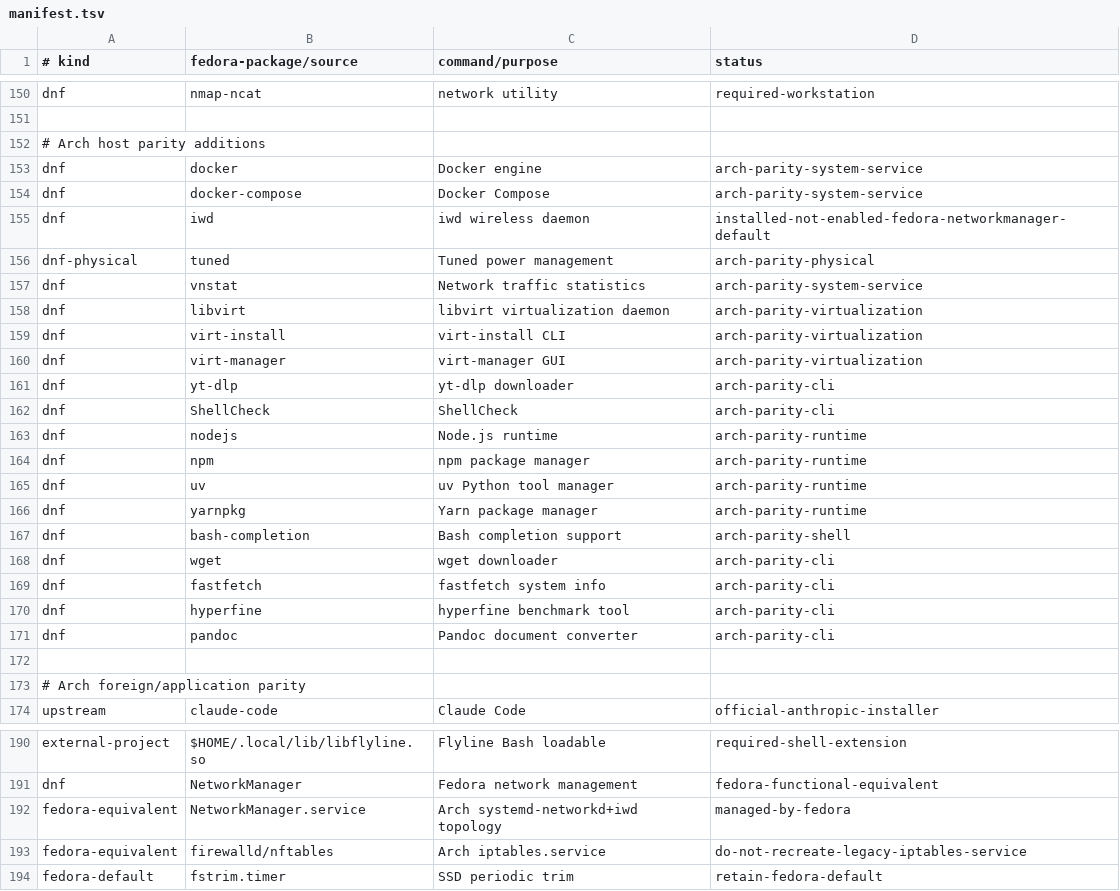
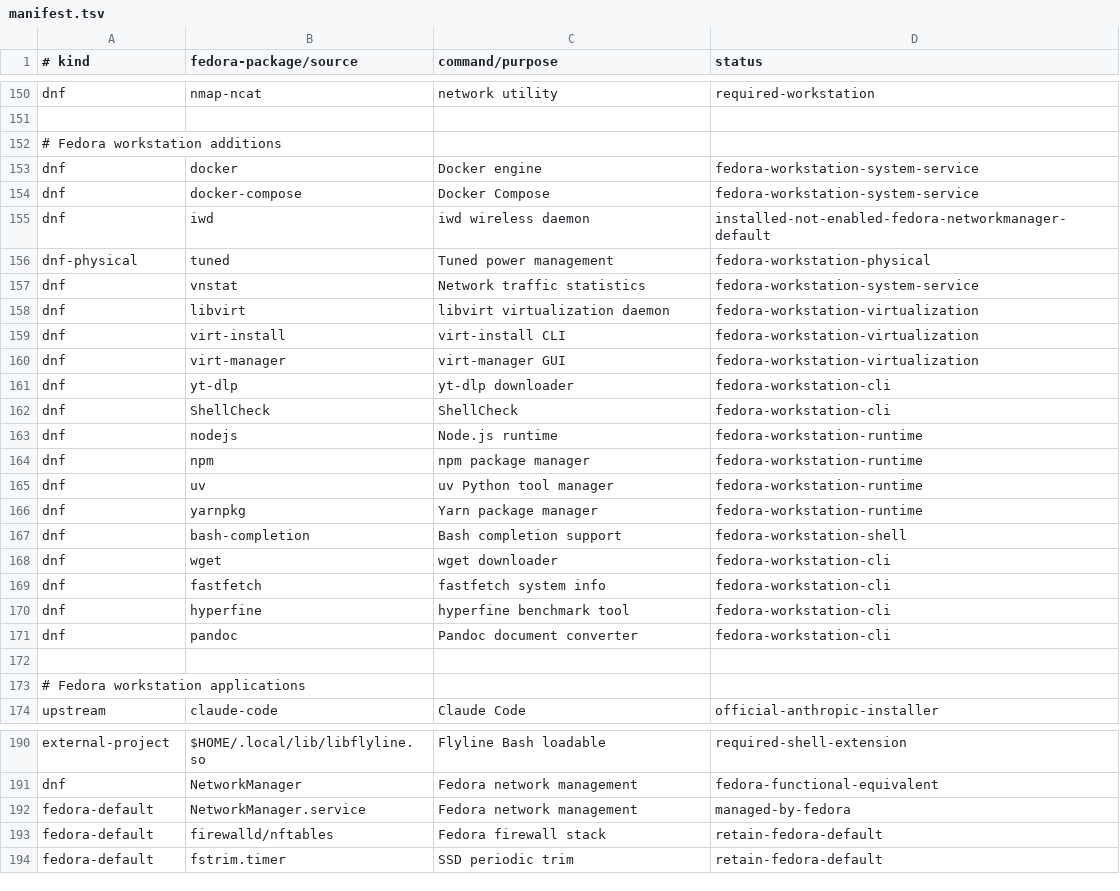
Before and after one commit to orioninsist/dotfiles, a TSV file: install/manifest.tsv, drawn as a sheet; only a part is shown, gaps mark what is left out; the diff covers the shown part only.

Commit message:
Remove legacy distro references from Fedora main

```diff
--- a/install/manifest.tsv
+++ b/install/manifest.tsv
@@ -151,24 +151,24 @@ dnf	nmap-ncat	network utility	required-workstation
 
-# Arch host parity additions
-dnf	docker	Docker engine	arch-parity-system-service
-dnf	docker-compose	Docker Compose	arch-parity-system-service
+# Fedora workstation additions
+dnf	docker	Docker engine	fedora-workstation-system-service
+dnf	docker-compose	Docker Compose	fedora-workstation-system-service
 dnf	iwd	iwd wireless daemon	installed-not-enabled-fedora-networkmanager-default
-dnf-physical	tuned	Tuned power management	arch-parity-physical
-dnf	vnstat	Network traffic statistics	arch-parity-system-service
-dnf	libvirt	libvirt virtualization daemon	arch-parity-virtualization
-dnf	virt-install	virt-install CLI	arch-parity-virtualization
-dnf	virt-manager	virt-manager GUI	arch-parity-virtualization
-dnf	yt-dlp	yt-dlp downloader	arch-parity-cli
-dnf	ShellCheck	ShellCheck	arch-parity-cli
-dnf	nodejs	Node.js runtime	arch-parity-runtime
-dnf	npm	npm package manager	arch-parity-runtime
-dnf	uv	uv Python tool manager	arch-parity-runtime
-dnf	yarnpkg	Yarn package manager	arch-parity-runtime
-dnf	bash-completion	Bash completion support	arch-parity-shell
-dnf	wget	wget downloader	arch-parity-cli
-dnf	fastfetch	fastfetch system info	arch-parity-cli
-dnf	hyperfine	hyperfine benchmark tool	arch-parity-cli
-dnf	pandoc	Pandoc document converter	arch-parity-cli
+dnf-physical	tuned	Tuned power management	fedora-workstation-physical
+dnf	vnstat	Network traffic statistics	fedora-workstation-system-service
+dnf	libvirt	libvirt virtualization daemon	fedora-workstation-virtualization
+dnf	virt-install	virt-install CLI	fedora-workstation-virtualization
+dnf	virt-manager	virt-manager GUI	fedora-workstation-virtualization
+dnf	yt-dlp	yt-dlp downloader	fedora-workstation-cli
+dnf	ShellCheck	ShellCheck	fedora-workstation-cli
+dnf	nodejs	Node.js runtime	fedora-workstation-runtime
+dnf	npm	npm package manager	fedora-workstation-runtime
+dnf	uv	uv Python tool manager	fedora-workstation-runtime
+dnf	yarnpkg	Yarn package manager	fedora-workstation-runtime
+dnf	bash-completion	Bash completion support	fedora-workstation-shell
+dnf	wget	wget downloader	fedora-workstation-cli
+dnf	fastfetch	fastfetch system info	fedora-workstation-cli
+dnf	hyperfine	hyperfine benchmark tool	fedora-workstation-cli
+dnf	pandoc	Pandoc document converter	fedora-workstation-cli
 
-# Arch foreign/application parity
+# Fedora workstation applications
 upstream	claude-code	Claude Code	official-anthropic-installer
@@ -191,4 +191,4 @@ external-project	$HOME/.local/lib/libflyline.so	Flyline Bash loadable	required-s
 dnf	NetworkManager	Fedora network management	fedora-functional-equivalent
-fedora-equivalent	NetworkManager.service	Arch systemd-networkd+iwd topology	managed-by-fedora
-fedora-equivalent	firewalld/nftables	Arch iptables.service	do-not-recreate-legacy-iptables-service
+fedora-default	NetworkManager.service	Fedora network management	managed-by-fedora
+fedora-default	firewalld/nftables	Fedora firewall stack	retain-fedora-default
 fedora-default	fstrim.timer	SSD periodic trim	retain-fedora-default
```
Also changed, not shown: 4 edited cells elsewhere in this file.
